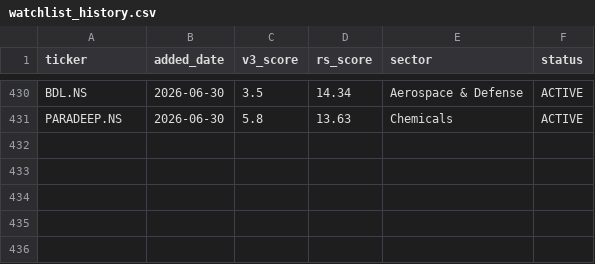
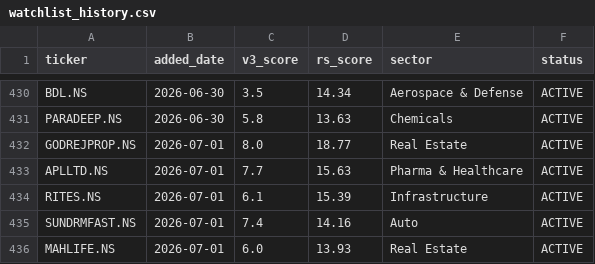
Before and after one commit to adi-git01/nifty-dashboard, a CSV file: data/watchlist_history.csv, drawn as a sheet; only a part is shown, gaps mark what is left out.

```diff
--- a/data/watchlist_history.csv
+++ b/data/watchlist_history.csv
@@ -431 +431,6 @@ BDL.NS,2026-06-30,3.5,14.34,Aerospace & Defense,ACTIVE
 PARADEEP.NS,2026-06-30,5.8,13.63,Chemicals,ACTIVE
+GODREJPROP.NS,2026-07-01,8.0,18.77,Real Estate,ACTIVE
+APLLTD.NS,2026-07-01,7.7,15.63,Pharma & Healthcare,ACTIVE
+RITES.NS,2026-07-01,6.1,15.39,Infrastructure,ACTIVE
+SUNDRMFAST.NS,2026-07-01,7.4,14.16,Auto,ACTIVE
+MAHLIFE.NS,2026-07-01,6.0,13.93,Real Estate,ACTIVE
```
Also changed, not shown: data/alerts_log.csv, data/earnings_shock_log.csv, 10 other files.
